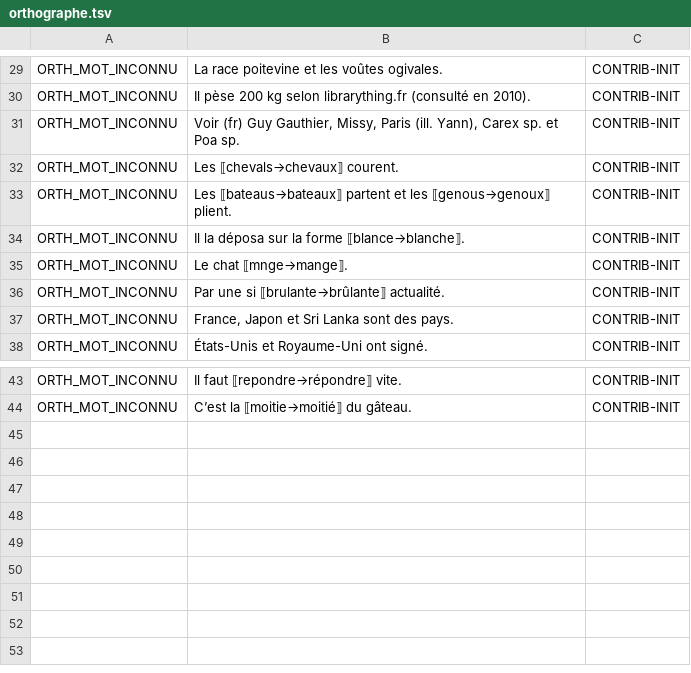
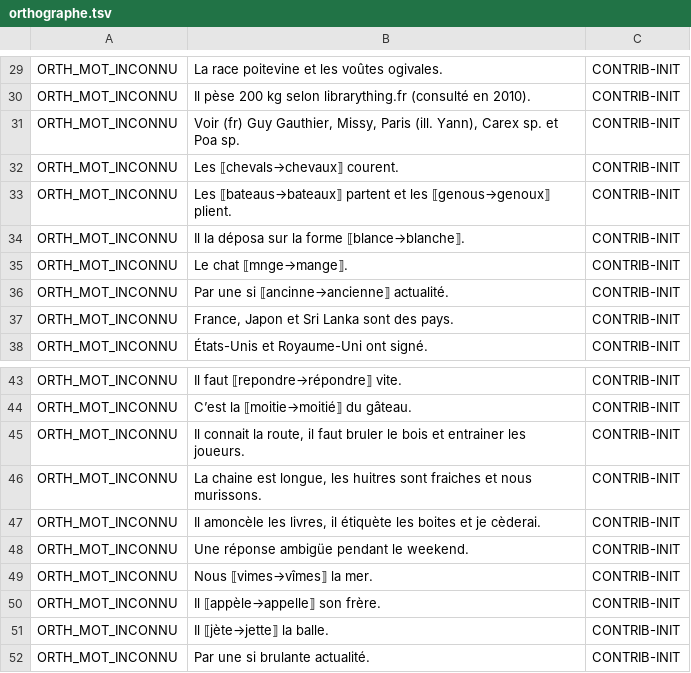
Before and after one commit to Bicyclean/correcteur, a TSV file: corpus/fr/regles/orthographe.tsv, drawn as a sheet; only a part is shown, gaps mark what is left out.

```diff
--- a/corpus/fr/regles/orthographe.tsv
+++ b/corpus/fr/regles/orthographe.tsv
@@ -35,3 +35,3 @@ ORTH_MOT_INCONNU	Il la déposa sur la forme ⟦blance→blanche⟧.	CONTRIB-INIT
 ORTH_MOT_INCONNU	Le chat ⟦mnge→mange⟧.	CONTRIB-INIT
-ORTH_MOT_INCONNU	Par une si ⟦brulante→brûlante⟧ actualité.	CONTRIB-INIT
+ORTH_MOT_INCONNU	Par une si ⟦ancinne→ancienne⟧ actualité.	CONTRIB-INIT
 ORTH_MOT_INCONNU	France, Japon et Sri Lanka sont des pays.	CONTRIB-INIT
@@ -44 +44,9 @@ ORTH_MOT_INCONNU	Il faut ⟦repondre→répondre⟧ vite.	CONTRIB-INIT
 ORTH_MOT_INCONNU	C’est la ⟦moitie→moitié⟧ du gâteau.	CONTRIB-INIT
+ORTH_MOT_INCONNU	Il connait la route, il faut bruler le bois et entrainer les joueurs.	CONTRIB-INIT
+ORTH_MOT_INCONNU	La chaine est longue, les huitres sont fraiches et nous murissons.	CONTRIB-INIT
+ORTH_MOT_INCONNU	Il amoncèle les livres, il étiquète les boites et je cèderai.	CONTRIB-INIT
+ORTH_MOT_INCONNU	Une réponse ambigüe pendant le weekend.	CONTRIB-INIT
+ORTH_MOT_INCONNU	Nous ⟦vimes→vîmes⟧ la mer.	CONTRIB-INIT
+ORTH_MOT_INCONNU	Il ⟦appèle→appelle⟧ son frère.	CONTRIB-INIT
+ORTH_MOT_INCONNU	Il ⟦jète→jette⟧ la balle.	CONTRIB-INIT
+ORTH_MOT_INCONNU	Par une si brulante actualité.	CONTRIB-INIT
```
Also changed, not shown: 4 other files.
